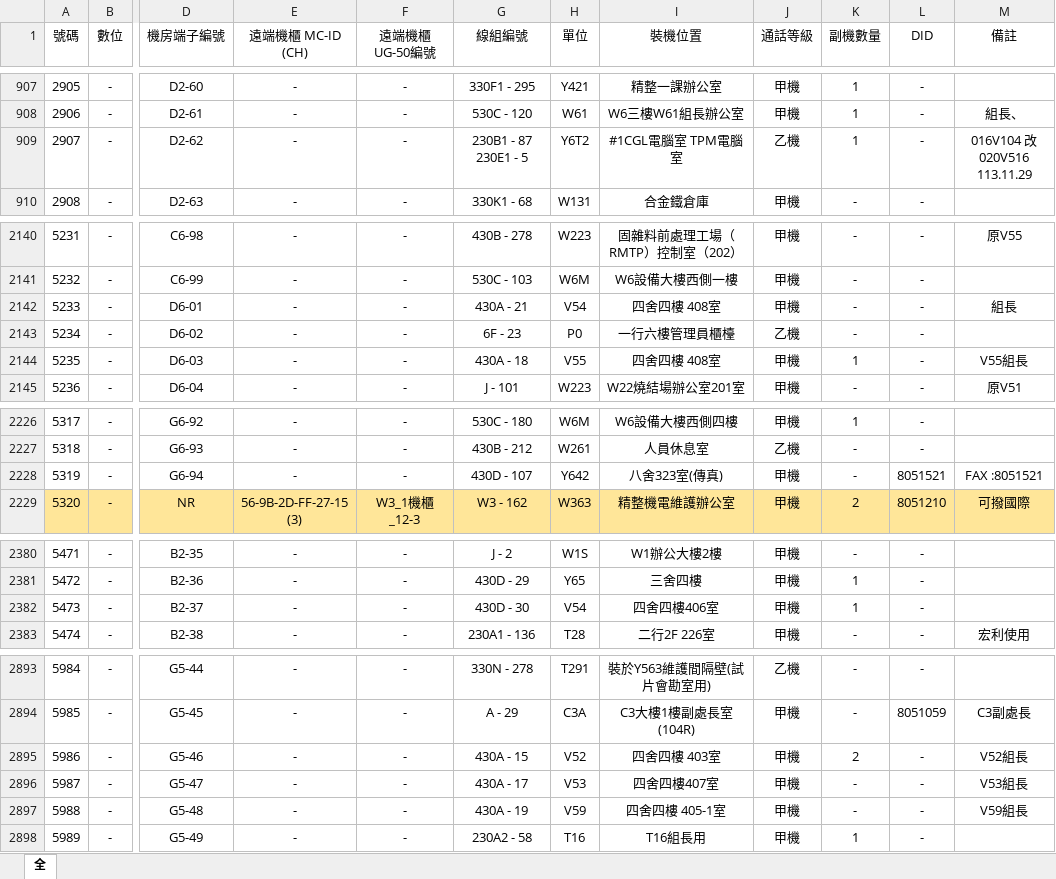
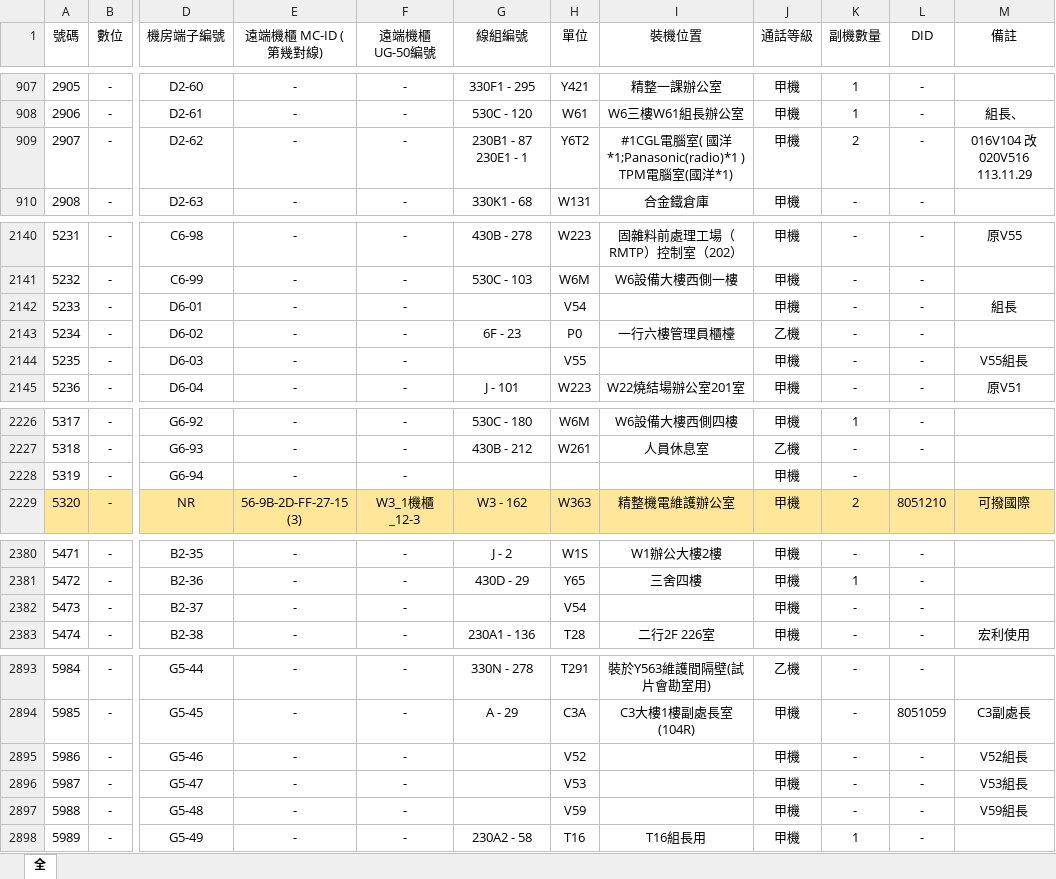
Before and after one commit to CSC-W513/search, an Excel workbook: tel/電話資料.xlsx, sheet 全, drawn as a sheet; only a part is shown, gaps mark what is left out; values as stored, in another font and other column widths than the file's, no borders; the diff covers the shown part only; the diff names each change by its address in the sheet, - before the commit and + after, or states it on an @@ line.

Commit message:
Update 電話資料.xlsx

```diff
--- a/tel/電話資料.xlsx (sheet 全)
+++ b/tel/電話資料.xlsx (sheet 全)
-E1: 遠端機櫃 MC-ID (CH)
+E1: 遠端機櫃 MC-ID (第幾對線)
-G909 (線組編號): 230B1 - 87 230E1 - 5
+G909 (線組編號): 230B1 - 87 230E1 - 1
-I909 (裝機位置): #1CGL電腦室 TPM電腦室
+I909 (裝機位置): #1CGL電腦室( 國洋*1;Panasonic(radio)*1 ) TPM電腦室(國洋*1)
-J909 (通話等級): 乙機
+J909 (通話等級): 甲機
-K909 (副機數量): 1
+K909 (副機數量): 2
-G2142 (線組編號): 430A - 21
+G2142 (線組編號): (empty)
-I2142 (裝機位置): 四舍四樓 408室
+I2142 (裝機位置): (empty)
-G2144 (線組編號): 430A - 18
+G2144 (線組編號): (empty)
-I2144 (裝機位置): 四舍四樓 408室
+I2144 (裝機位置): (empty)
-K2144 (副機數量): 1
+K2144 (副機數量): -
-G2228 (線組編號): 430D - 107
+G2228 (線組編號): (empty)
-H2228 (單位): Y642
+H2228 (單位): (empty)
-I2228 (裝機位置): 八舍323室(傳真)
+I2228 (裝機位置): (empty)
-L2228 (DID): 8051521
+L2228 (DID): (empty)
-M2228 (備註): FAX :8051521
+M2228 (備註): (empty)
-G2382 (線組編號): 430D - 30
+G2382 (線組編號): (empty)
-I2382 (裝機位置): 四舍四樓406室
+I2382 (裝機位置): (empty)
-K2382 (副機數量): 1
+K2382 (副機數量): -
-G2895 (線組編號): 430A - 15
+G2895 (線組編號): (empty)
-I2895 (裝機位置): 四舍四樓 403室
+I2895 (裝機位置): (empty)
-K2895 (副機數量): 2
+K2895 (副機數量): -
-G2896 (線組編號): 430A - 17
+G2896 (線組編號): (empty)
-I2896 (裝機位置): 四舍四樓407室
+I2896 (裝機位置): (empty)
-G2897 (線組編號): 430A - 19
+G2897 (線組編號): (empty)
-I2897 (裝機位置): 四舍四樓 405-1室
+I2897 (裝機位置): (empty)
```
Also changed, not shown: 5 edited cells elsewhere in this sheet.
